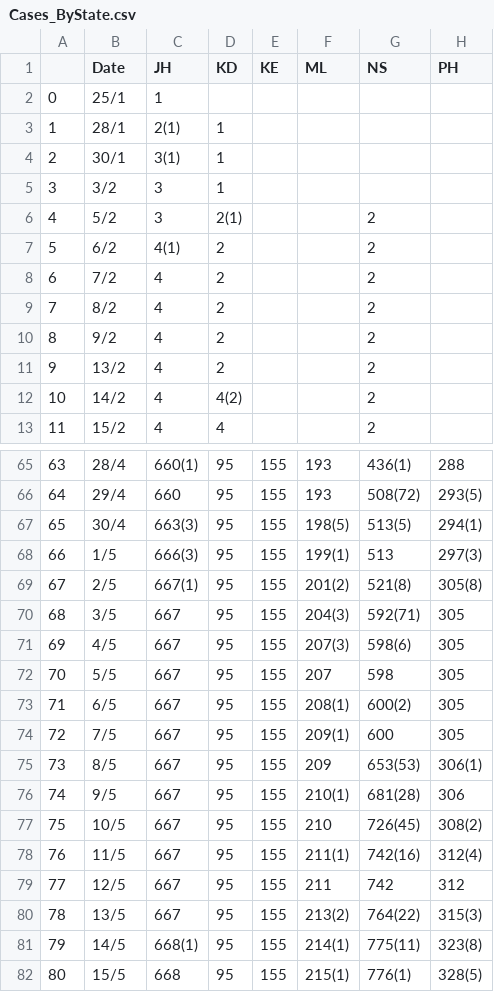
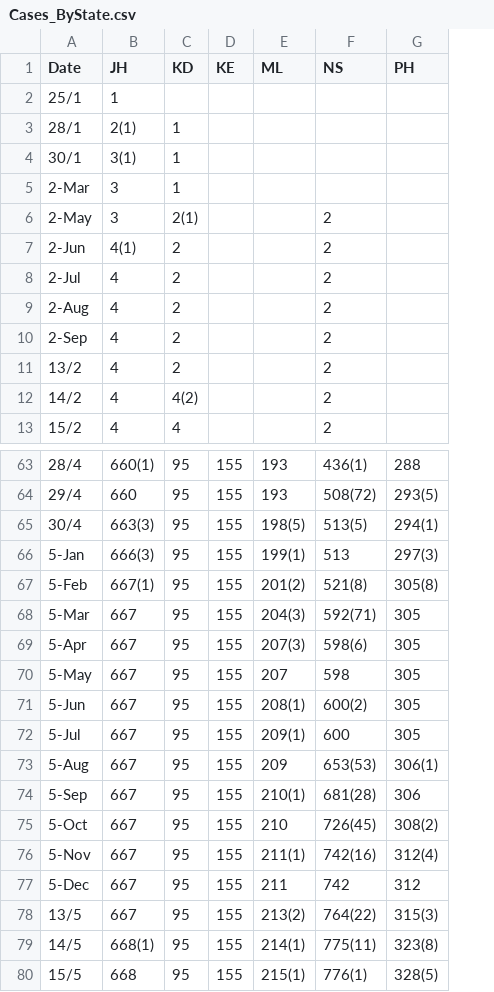
Before and after one commit to mahirahamzah/COVID19_malaysia, a CSV file: Cases_ByState.csv, drawn as a sheet; only a part is shown, gaps mark what is left out; removed rows and columns are numbered as before the commit, all else as after; the diff covers the shown part only; the diff names each change by its address in the sheet, - before the commit and + after, or states it on an @@ line.

```diff
--- a/Cases_ByState.csv
+++ b/Cases_ByState.csv
-column A, rows 2-13: 0 | 1 | 2 | 3 | 4 | 5 | 6 | 7 | 8 | 9 | 10 | 11; rows 65-82: 63 | 64 | 65 | 66 | 67 | 68 | 69 | 70 | 71 | 72 | 73 | 74 | 75 | 76 | 77 | 78 | 79 | 80
-A5 (Date): 3/2
+A5 (Date): 2-Mar
-A6 (Date): 5/2
+A6 (Date): 2-May
-A7 (Date): 6/2
+A7 (Date): 2-Jun
-A8 (Date): 7/2
+A8 (Date): 2-Jul
-A9 (Date): 8/2
+A9 (Date): 2-Aug
-A10 (Date): 9/2
+A10 (Date): 2-Sep
-A66 (Date): 1/5
+A66 (Date): 5-Jan
-A67 (Date): 2/5
+A67 (Date): 5-Feb
-A68 (Date): 3/5
+A68 (Date): 5-Mar
-A69 (Date): 4/5
+A69 (Date): 5-Apr
-A70 (Date): 5/5
+A70 (Date): 5-May
-A71 (Date): 6/5
+A71 (Date): 5-Jun
-A72 (Date): 7/5
+A72 (Date): 5-Jul
-A73 (Date): 8/5
+A73 (Date): 5-Aug
-A74 (Date): 9/5
+A74 (Date): 5-Sep
-A75 (Date): 10/5
+A75 (Date): 5-Oct
-A76 (Date): 11/5
+A76 (Date): 5-Nov
-A77 (Date): 12/5
+A77 (Date): 5-Dec
```
Also changed, not shown: 2 removed rows and 20 edited cells elsewhere in this file.
